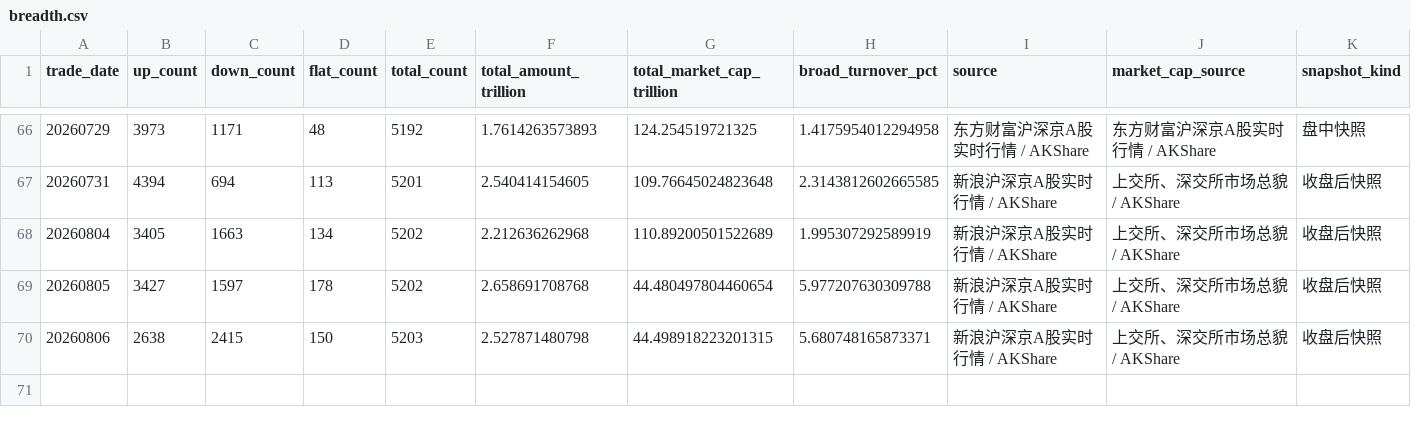
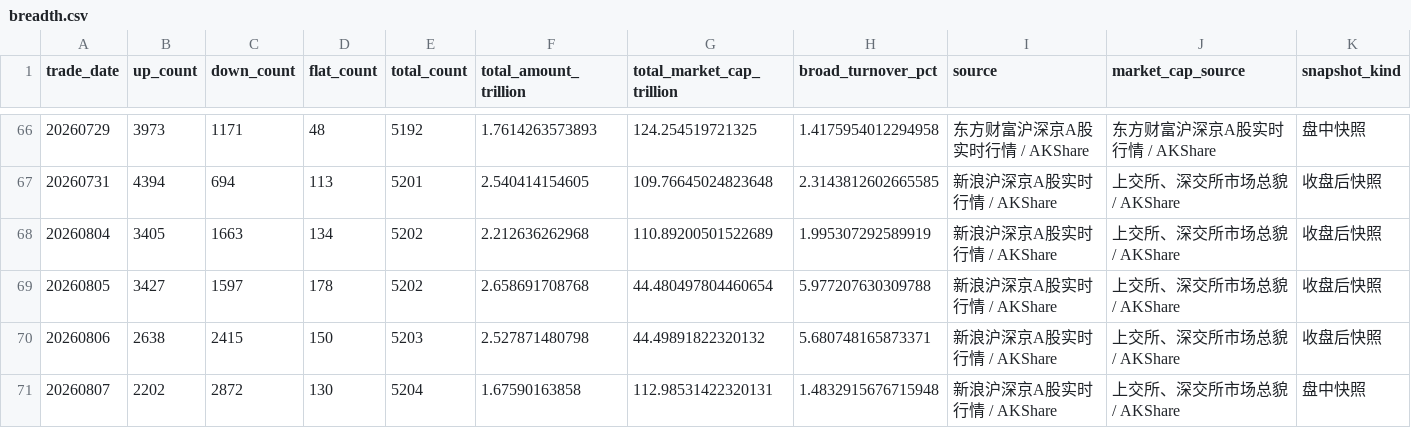
Before and after one commit to yuwxsarah/macroscope-dashboard, a CSV file: data/breadth.csv, drawn as a sheet; only a part is shown, gaps mark what is left out.

```diff
--- a/data/breadth.csv
+++ b/data/breadth.csv
@@ -69,2 +69,3 @@
 20260805,3427,1597,178,5202,2.658691708768,44.480497804460654,5.977207630309788,新浪沪深京A股实时行情 / AKShare,上交所、深交所市场总貌 / AKShare,收盘后快照
-20260806,2638,2415,150,5203,2.527871480798,44.498918223201315,5.680748165873371,新浪沪深京A股实时行情 / AKShare,上交所、深交所市场总貌 / AKShare,收盘后快照
+20260806,2638,2415,150,5203,2.527871480798,44.49891822320132,5.680748165873371,新浪沪深京A股实时行情 / AKShare,上交所、深交所市场总貌 / AKShare,收盘后快照
+20260807,2202,2872,130,5204,1.67590163858,112.98531422320131,1.4832915676715948,新浪沪深京A股实时行情 / AKShare,上交所、深交所市场总貌 / AKShare,盘中快照
```
Also changed, not shown: data/crowding.csv, data/leverage.csv, 9 other files.
